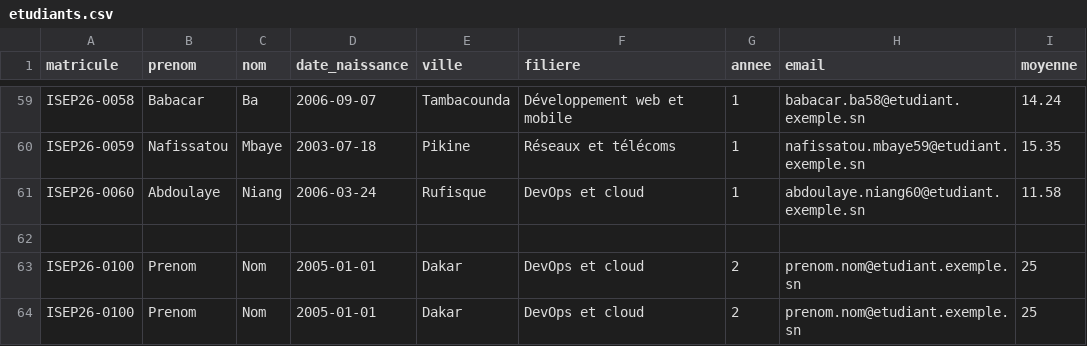
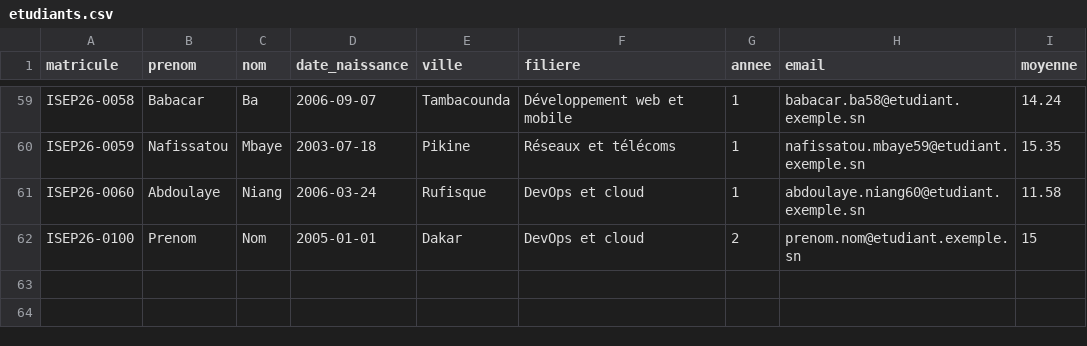
Before and after one commit to PapeSane-DT/gestion-etudiants-cicd, a CSV file: donnees/etudiants.csv, drawn as a sheet; only a part is shown, gaps mark what is left out.

Commit message:
Corrige ma moyenne

```diff
--- a/donnees/etudiants.csv
+++ b/donnees/etudiants.csv
@@ -61,4 +61,2 @@ ISEP26-0059,Nafissatou,Mbaye,2003-07-18,Pikine,Réseaux et télécoms,1,nafissat
 ISEP26-0060,Abdoulaye,Niang,2006-03-24,Rufisque,DevOps et cloud,1,abdoulaye.niang60@etudiant.exemple.sn,11.58
-
-ISEP26-0100,Prenom,Nom,2005-01-01,Dakar,DevOps et cloud,2,prenom.nom@etudiant.exemple.sn,25
-ISEP26-0100,Prenom,Nom,2005-01-01,Dakar,DevOps et cloud,2,prenom.nom@etudiant.exemple.sn,25
+ISEP26-0100,Prenom,Nom,2005-01-01,Dakar,DevOps et cloud,2,prenom.nom@etudiant.exemple.sn,15
```
